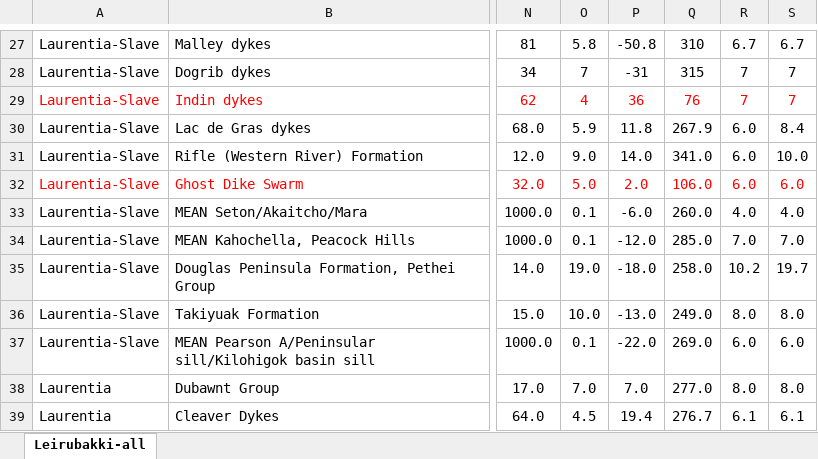
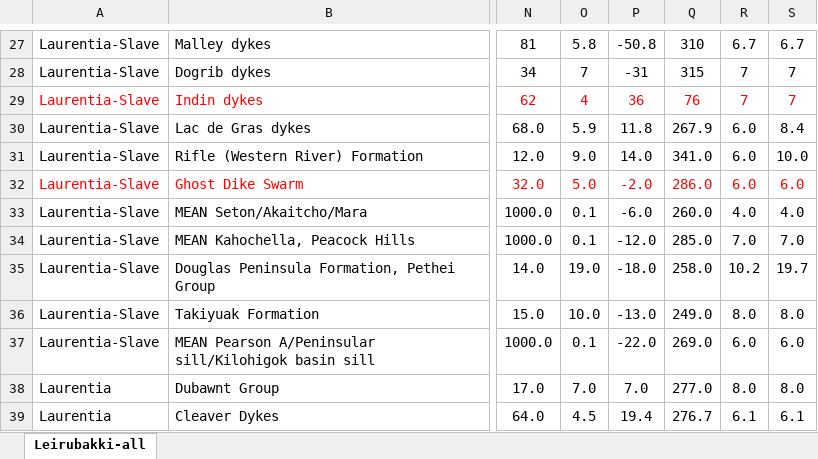
Before and after one commit to Swanson-Hysell-Group/Laurentia_Paleogeography, an Excel workbook: Data/Leirubakki_Laurentia.xlsx, sheet Leirubakki-all, drawn as a sheet; only a part is shown, gaps mark what is left out; values as stored, in another font and other column widths than the file's, no borders; the diff names each change by its address in the sheet, - before the commit and + after, or states it on an @@ line.

Commit message:
reverse polarity for Indin dykes and Ghost Dike Swarm Laurentia-Slave poles

```diff
--- a/Data/Leirubakki_Laurentia.xlsx (sheet Leirubakki-all)
+++ b/Data/Leirubakki_Laurentia.xlsx (sheet Leirubakki-all)
-P32: 2.0
+P32: -2.0
-Q32: 106.0
+Q32: 286.0
```
Also changed, not shown: 2 other files.
